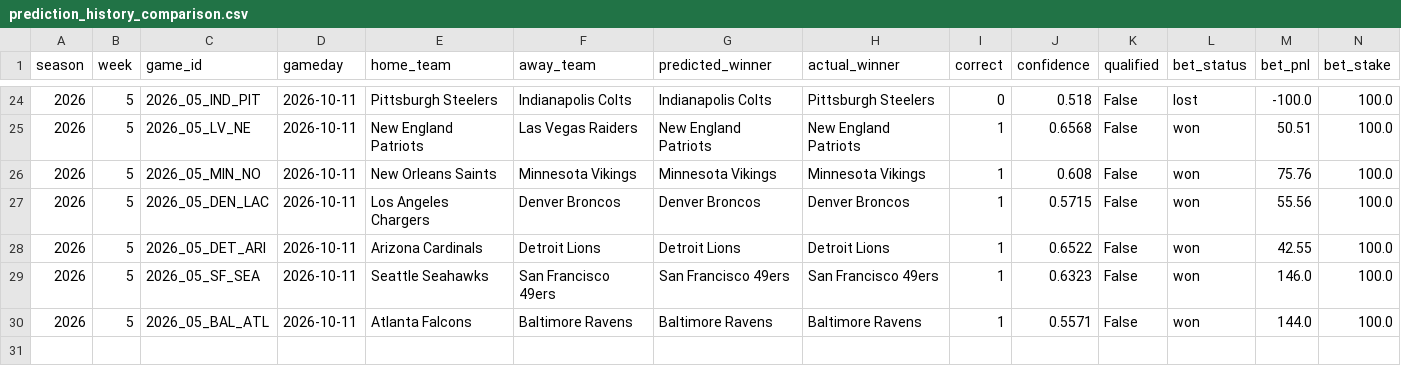
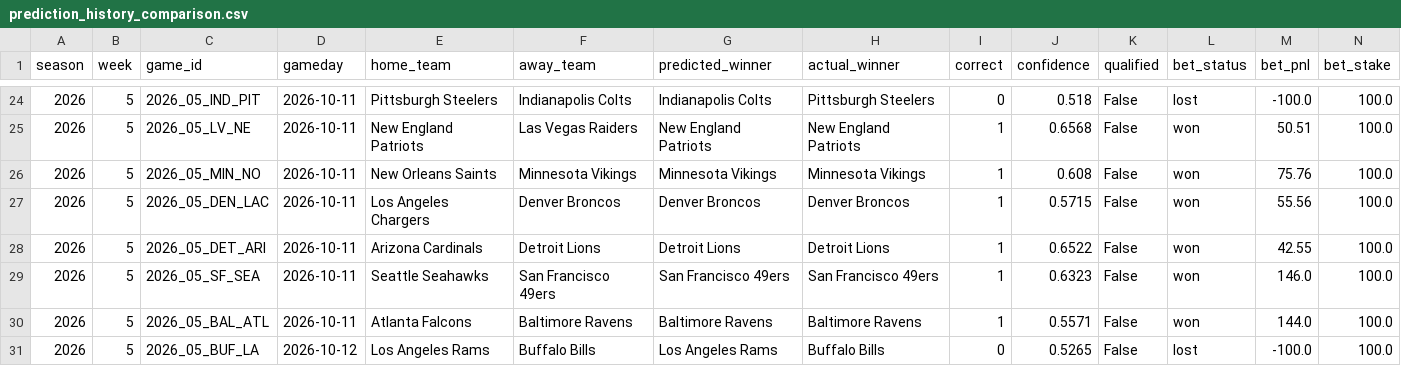
Before and after one commit to nholzmey/BoatBoat-Website, a CSV file: nfl/prediction_history_comparison.csv, drawn as a sheet; only a part is shown, gaps mark what is left out.

```diff
--- a/nfl/prediction_history_comparison.csv
+++ b/nfl/prediction_history_comparison.csv
@@ -30 +30,2 @@ season,week,game_id,gameday,home_team,away_team,predicted_winner,actual_winner,c
 2026,5,2026_05_BAL_ATL,2026-10-11,Atlanta Falcons,Baltimore Ravens,Baltimore Ravens,Baltimore Ravens,1,0.5571,False,won,144.0,100.0
+2026,5,2026_05_BUF_LA,2026-10-12,Los Angeles Rams,Buffalo Bills,Los Angeles Rams,Buffalo Bills,0,0.5265,False,lost,-100.0,100.0
```
Also changed, not shown: nfl/betting_by_week_all_years.csv, nfl/prediction_history_all_years.csv, 34 other files.
